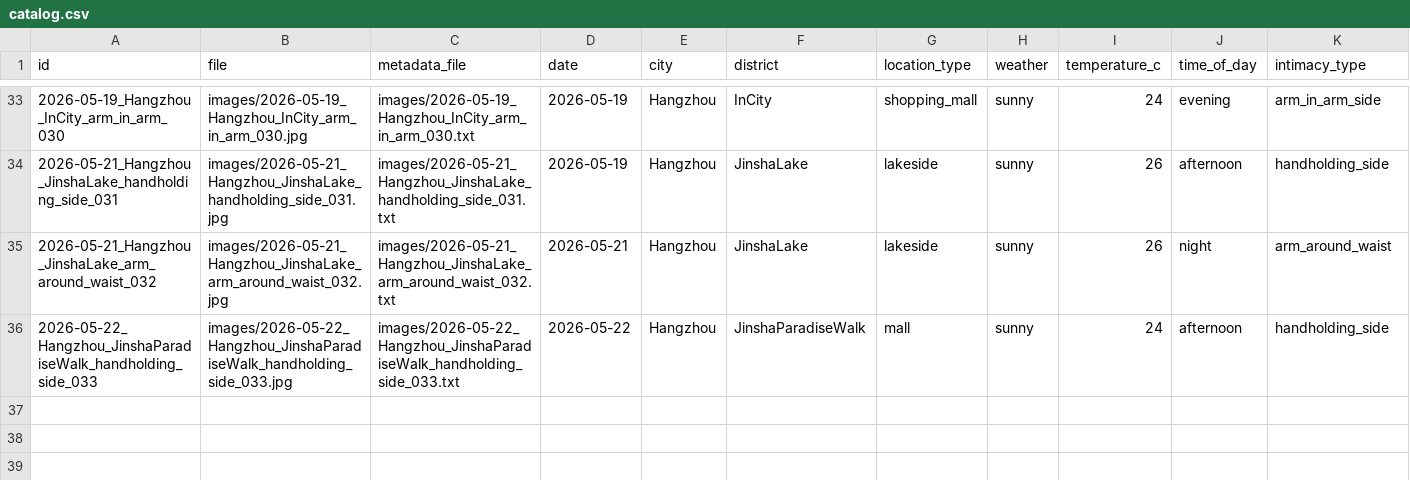
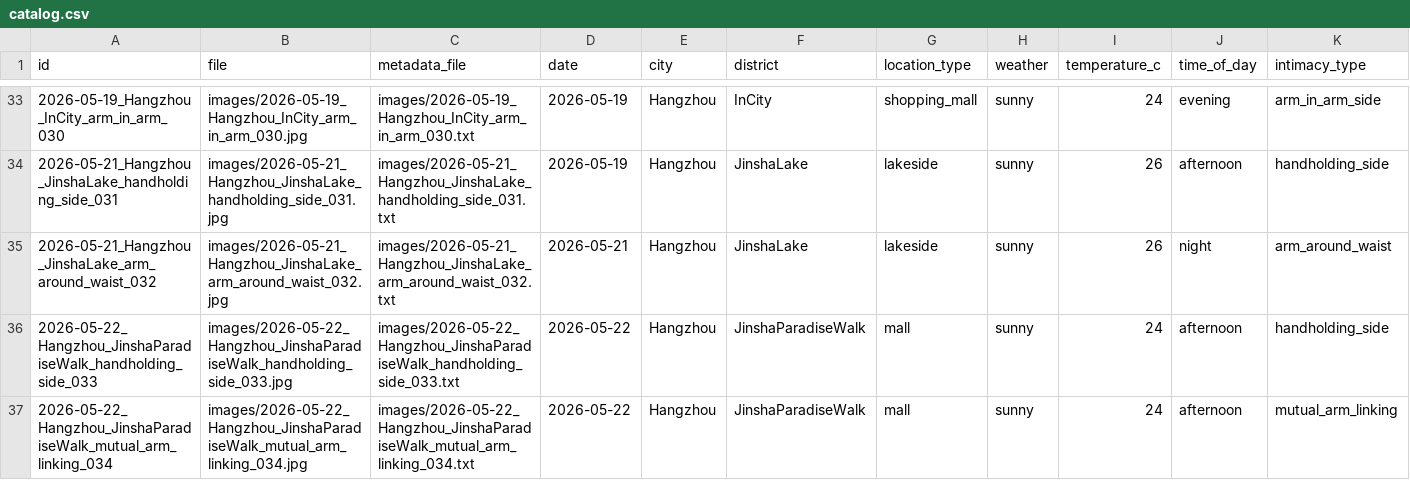
Before and after one commit to shengtai2026/HandsInPublic, a CSV file: catalog.csv, drawn as a sheet; only a part is shown, gaps mark what is left out; rows hold the shown columns only; the diff names each change by its address in the sheet, - before the commit and + after, or states it on an @@ line.

Commit message:
Add 034: mutual arm-linking in mall atrium (Jinsha Paradise Walk)

```diff
--- a/catalog.csv
+++ b/catalog.csv
+row 37: 2026-05-22_Hangzhou_JinshaParadiseWalk_mutual_arm_linking_034 | images/2026-05-22_Hangzhou_JinshaParadiseWalk_mutual_arm_linking_034.jpg | images/2026-05-22_Hangzhou_JinshaParadiseWalk_mutual_arm_linking_034.txt | 2026-05-22 | Hangzhou | JinshaParadiseWalk | mall | sunny | 24 | afternoon | mutual_arm_linking
```
Also changed, not shown: 3 other files.
